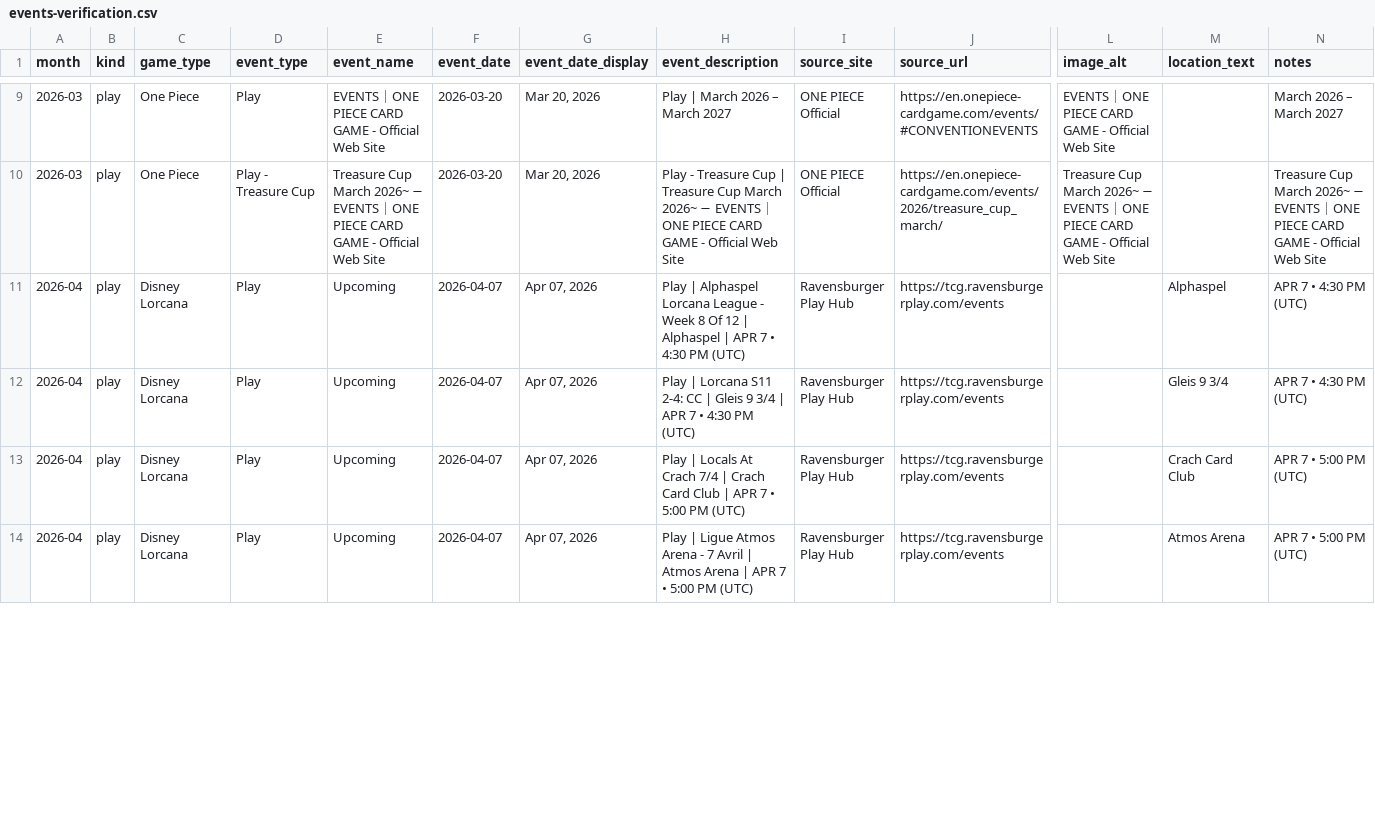
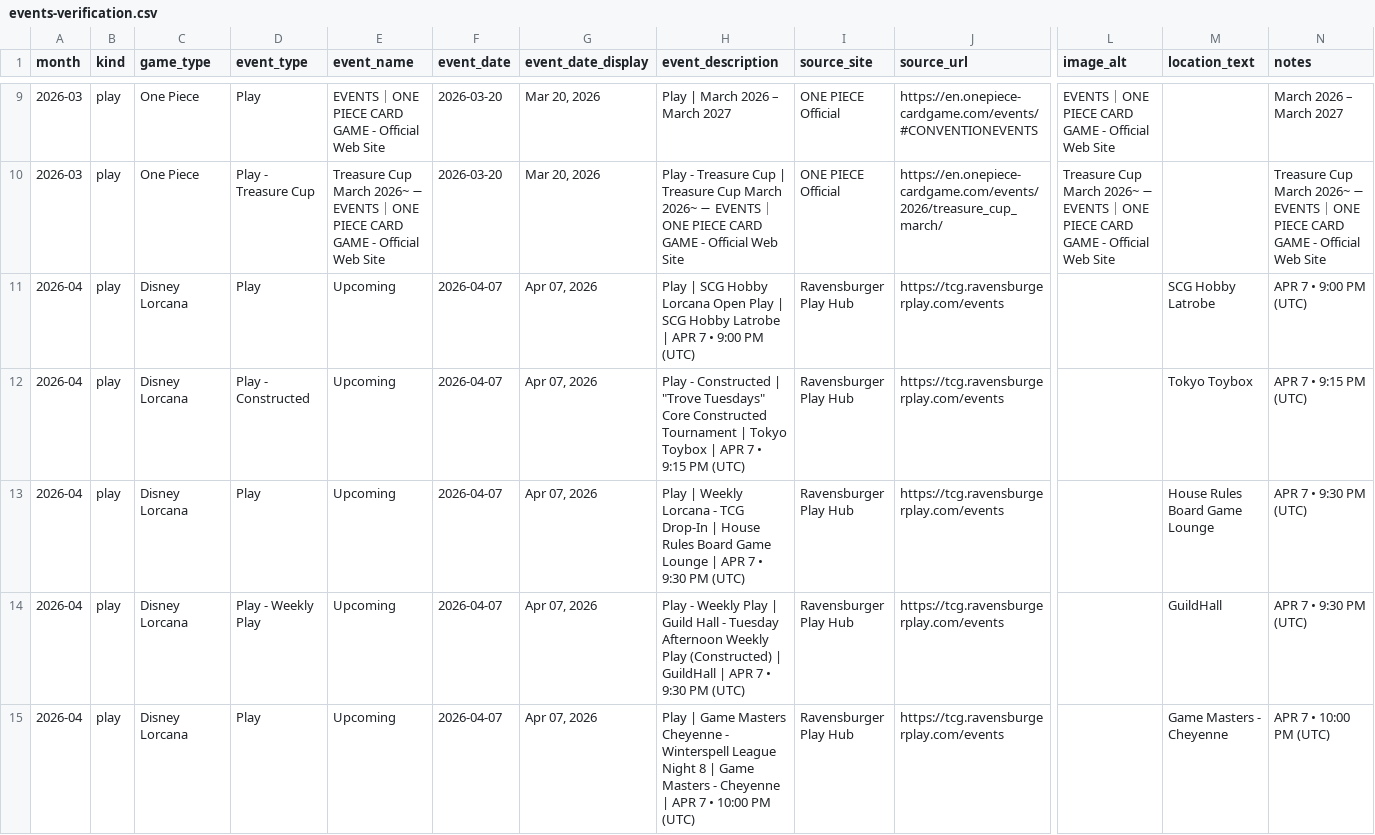
Before and after one commit to nach-dev/tcg-event-scraper, a CSV file: site/data/events-verification.csv, drawn as a sheet; only a part is shown, gaps mark what is left out; addresses are those after the commit; rows hold the shown columns only; the diff covers the shown part only; the diff names each change by its address in the sheet, - before the commit and + after, or states it on an @@ line.

```diff
--- a/site/data/events-verification.csv
+++ b/site/data/events-verification.csv
-H11 (event_description): Play | Alphaspel Lorcana League - Week 8 Of 12 | Alphaspel | APR 7 • 4:30 PM (UTC)
+H11 (event_description): Play | SCG Hobby Lorcana Open Play | SCG Hobby Latrobe | APR 7 • 9:00 PM (UTC)
-M11 (location_text): Alphaspel
+M11 (location_text): SCG Hobby Latrobe
-N11 (notes): APR 7 • 4:30 PM (UTC)
+N11 (notes): APR 7 • 9:00 PM (UTC)
+row 12: 2026-04 | play | Disney Lorcana | Play - Constructed | Upcoming | 2026-04-07 | Apr 07, 2026 | Play - Constructed | "Trove Tuesdays" Core Constructed Tournament | Tokyo Toybox | APR 7 • 9:15 PM (UTC) | Ravensburger Play Hub | https://tcg.ravensburgerplay.com/events |  | Tokyo Toybox | APR 7 • 9:15 PM (UTC)
-H13 (event_description): Play | Lorcana S11 2-4: CC | Gleis 9 3/4 | APR 7 • 4:30 PM (UTC)
+H13 (event_description): Play | Weekly Lorcana - TCG Drop-In | House Rules Board Game Lounge | APR 7 • 9:30 PM (UTC)
-M13 (location_text): Gleis 9 3/4
+M13 (location_text): House Rules Board Game Lounge
-N13 (notes): APR 7 • 4:30 PM (UTC)
+N13 (notes): APR 7 • 9:30 PM (UTC)
-D14 (event_type): Play
+D14 (event_type): Play - Weekly Play
-H14 (event_description): Play | Locals At Crach 7/4 | Crach Card Club | APR 7 • 5:00 PM (UTC)
+H14 (event_description): Play - Weekly Play | Guild Hall - Tuesday Afternoon Weekly Play (Constructed) | GuildHall | APR 7 • 9:30 PM (UTC)
-M14 (location_text): Crach Card Club
+M14 (location_text): GuildHall
-N14 (notes): APR 7 • 5:00 PM (UTC)
+N14 (notes): APR 7 • 9:30 PM (UTC)
-H15 (event_description): Play | Ligue Atmos Arena - 7 Avril | Atmos Arena | APR 7 • 5:00 PM (UTC)
+H15 (event_description): Play | Game Masters Cheyenne - Winterspell League Night 8 | Game Masters - Cheyenne | APR 7 • 10:00 PM (UTC)
-M15 (location_text): Atmos Arena
+M15 (location_text): Game Masters - Cheyenne
-N15 (notes): APR 7 • 5:00 PM (UTC)
+N15 (notes): APR 7 • 10:00 PM (UTC)
```
Also changed, not shown: 2 added rows, 2 removed rows and 111 edited cells elsewhere in this file, 1 other file.
